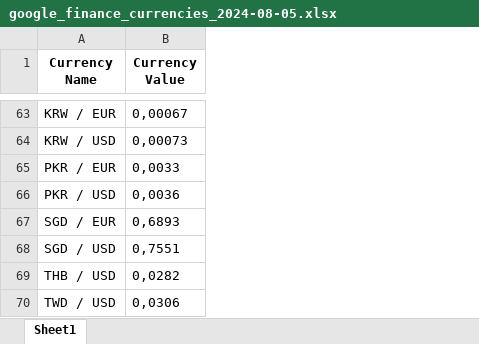
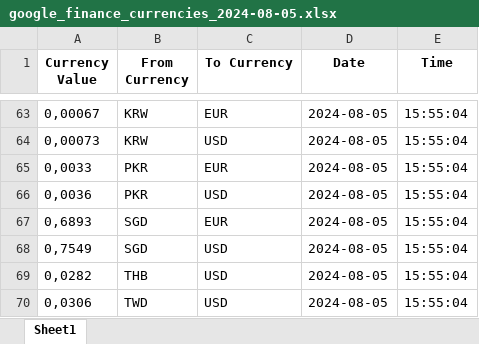
Before and after one commit to HectorFranckJob/Economic101, an Excel workbook: google_finance_currencies_2024-08-05.xlsx, sheet Sheet1, drawn as a sheet; only a part is shown, gaps mark what is left out; values as stored, in another font and other column widths than the file's, no borders; removed rows and columns are numbered as before the commit, all else as after; the diff covers the shown part only; the diff names each change by its address in the sheet, - before the commit and + after, or states it on an @@ line.

```diff
--- a/google_finance_currencies_2024-08-05.xlsx (sheet Sheet1)
+++ b/google_finance_currencies_2024-08-05.xlsx (sheet Sheet1)
-column A (Currency Name), rows 63-70: KRW / EUR | KRW / USD | PKR / EUR | PKR / USD | SGD / EUR | SGD / USD | THB / USD | TWD / USD
+column B (From Currency), rows 63-70: KRW | KRW | PKR | PKR | SGD | SGD | THB | TWD
+column C (To Currency), rows 63-70: EUR | USD | EUR | USD | EUR | USD | USD | USD
+column D (Date), rows 63-70: all 2024-08-05
+column E (Time), rows 63-70: all 15:55:04
-A68 (Currency Value): 0,7551
+A68 (Currency Value): 0,7549
```
Also changed, not shown: 42 edited cells elsewhere in this sheet, 1 other file.
